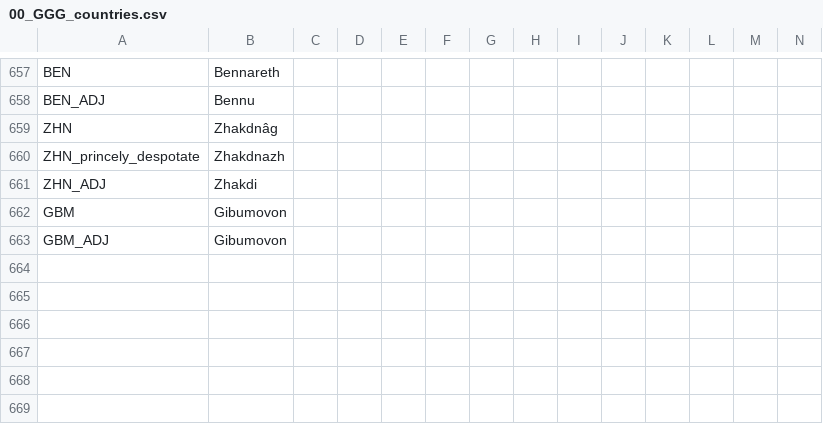
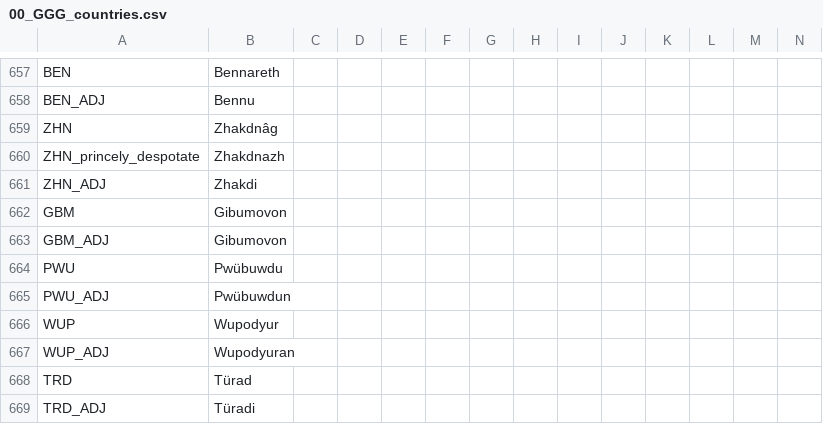
Before and after one commit to Gubelio/GGG, a CSV file: GGG/localisation/00_GGG_countries.csv, drawn as a sheet; only a part is shown, gaps mark what is left out; rows hold the shown columns only; the diff names each change by its address in the sheet, - before the commit and + after, or states it on an @@ line.

```diff
--- a/GGG/localisation/00_GGG_countries.csv
+++ b/GGG/localisation/00_GGG_countries.csv
+row 664: PWU | Pwübuwdu
+row 665: PWU_ADJ | Pwübuwdun
+row 666: WUP | Wupodyur
+row 667: WUP_ADJ | Wupodyuran
+row 668: TRD | Türad
+row 669: TRD_ADJ | Türadi
```
Also changed, not shown: 23 other files.
